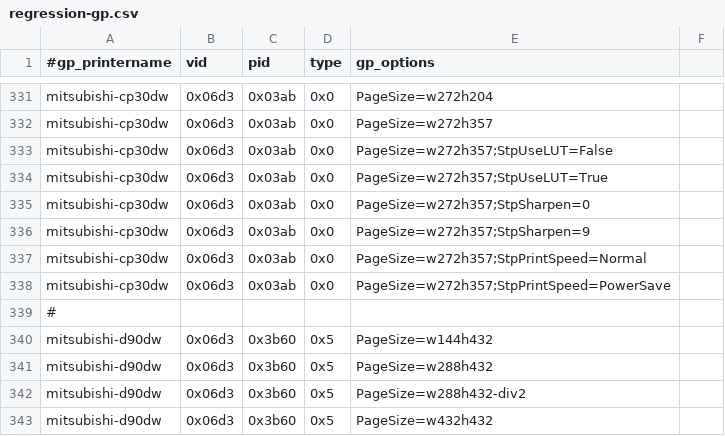
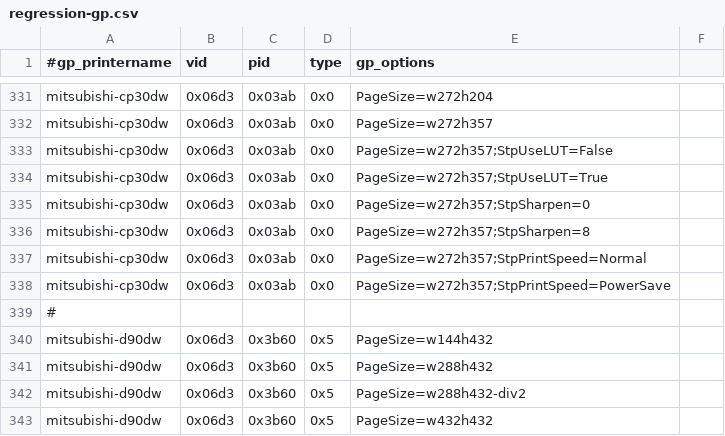
Before and after one commit to amianAA/selphy_print, a CSV file: regression-gp.csv, drawn as a sheet; only a part is shown, gaps mark what is left out.

Commit message:
tests:  Mitsubishi CP30DW max sharpening is 8, not 9.

```diff
--- a/regression-gp.csv
+++ b/regression-gp.csv
@@ -335,3 +335,3 @@ mitsubishi-cp30dw,0x06d3,0x03ab,0x0,PageSize=w272h357;StpUseLUT=True
 mitsubishi-cp30dw,0x06d3,0x03ab,0x0,PageSize=w272h357;StpSharpen=0
-mitsubishi-cp30dw,0x06d3,0x03ab,0x0,PageSize=w272h357;StpSharpen=9
+mitsubishi-cp30dw,0x06d3,0x03ab,0x0,PageSize=w272h357;StpSharpen=8
 mitsubishi-cp30dw,0x06d3,0x03ab,0x0,PageSize=w272h357;StpPrintSpeed=Normal
```
